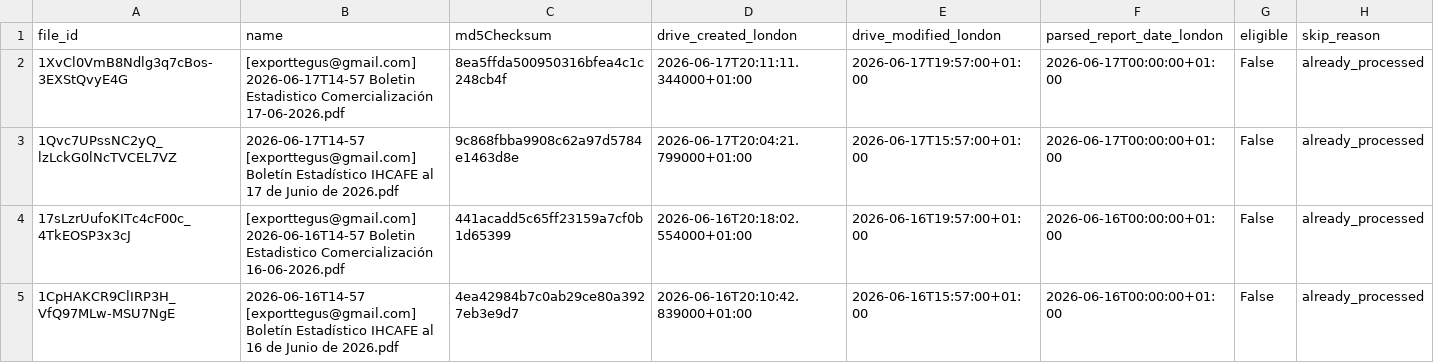
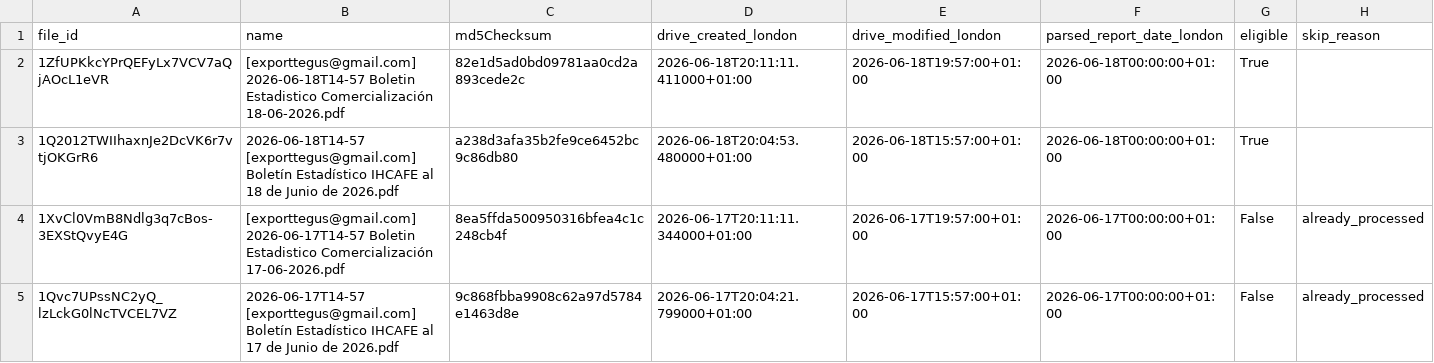
Before and after one commit to JuanDBeltranP/_r, a CSV file: outputs/latest/preflight_latest.csv, drawn as a sheet; only a part is shown; the shorter side is filled out with more unchanged rows; the diff names each change by its address in the sheet, - before the commit and + after, or states it on an @@ line.

Commit message:
Auto update reports 2026-06-18T19:30:08Z

```diff
--- a/outputs/latest/preflight_latest.csv
+++ b/outputs/latest/preflight_latest.csv
+row 2: 1ZfUPKkcYPrQEFyLx7VCV7aQjAOcL1eVR | [exporttegus@gmail.com] 2026-06-18T14-57 Boletin Estadistico Comercialización 18-06-2026.pdf | 82e1d5ad0bd09781aa0cd2a893cede2c | 2026-06-18T20:11:11.411000+01:00 | 2026-06-18T19:57:00+01:00 | 2026-06-18T00:00:00+01:00 | True
+row 3: 1Q2012TWIIhaxnJe2DcVK6r7vtjOKGrR6 | 2026-06-18T14-57 [exporttegus@gmail.com] Boletín Estadístico IHCAFE al 18 de Junio de 2026.pdf | a238d3afa35b2fe9ce6452bc9c86db80 | 2026-06-18T20:04:53.480000+01:00 | 2026-06-18T15:57:00+01:00 | 2026-06-18T00:00:00+01:00 | True
```
Also changed, not shown: outputs/historical/processed_files.csv, 3 other files.
